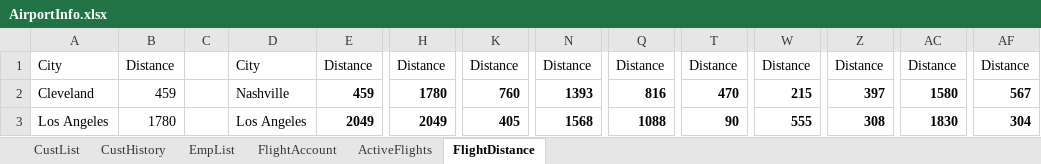
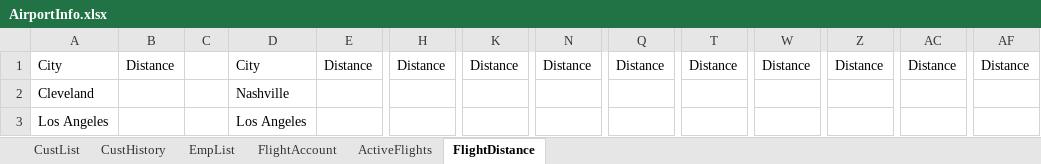
Before and after one commit to blake-butsko/EECS-3550-Team-2, an Excel workbook: SWE Project/SWE Project/bin/Debug/net6.0/AirportInfo.xlsx, sheet FlightDistance, drawn as a sheet; only a part is shown, gaps mark what is left out; values as stored, in another font and other column widths than the file's, no borders; table styles not drawn; the diff covers the shown part only; the diff names each change by its address in the sheet, - before the commit and + after, or states it on an @@ line.

Commit message:
Flight Management

```diff
--- a/SWE Project/SWE Project/bin/Debug/net6.0/AirportInfo.xlsx (sheet FlightDistance)
+++ b/SWE Project/SWE Project/bin/Debug/net6.0/AirportInfo.xlsx (sheet FlightDistance)
-B2: 459
+B2: (empty)
-E2: 459
+E2: (empty)
-H2: 1780
+H2: (empty)
-K2: 760
+K2: (empty)
-N2: 1393
+N2: (empty)
-Q2: 816
+Q2: (empty)
-T2: 470
+T2: (empty)
-W2: 215
+W2: (empty)
-Z2: 397
+Z2: (empty)
-AC2: 1580
+AC2: (empty)
-AF2: 567
+AF2: (empty)
-B3: 1780
+B3: (empty)
-E3: 2049
+E3: (empty)
-H3: 2049
+H3: (empty)
-K3: 405
+K3: (empty)
-N3: 1568
+N3: (empty)
-Q3: 1088
+Q3: (empty)
-T3: 90
+T3: (empty)
-W3: 555
+W3: (empty)
-Z3: 308
+Z3: (empty)
-AC3: 1830
+AC3: (empty)
-AF3: 304
+AF3: (empty)
```
Also changed, not shown: 88 edited cells elsewhere in this sheet, sheet CustList, sheet CustHistory, sheet FlightAccount, 17 other files.
